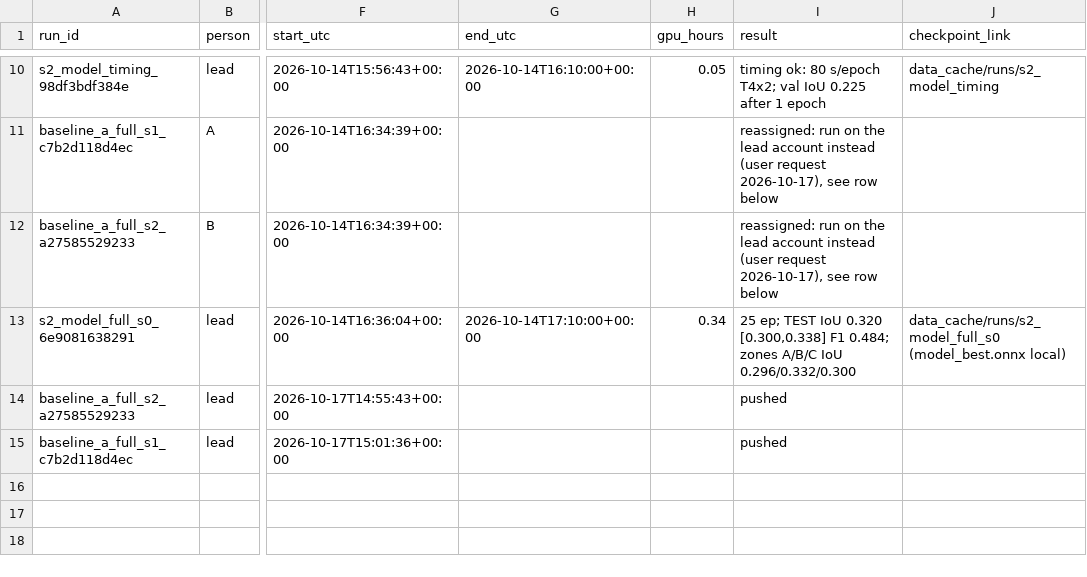
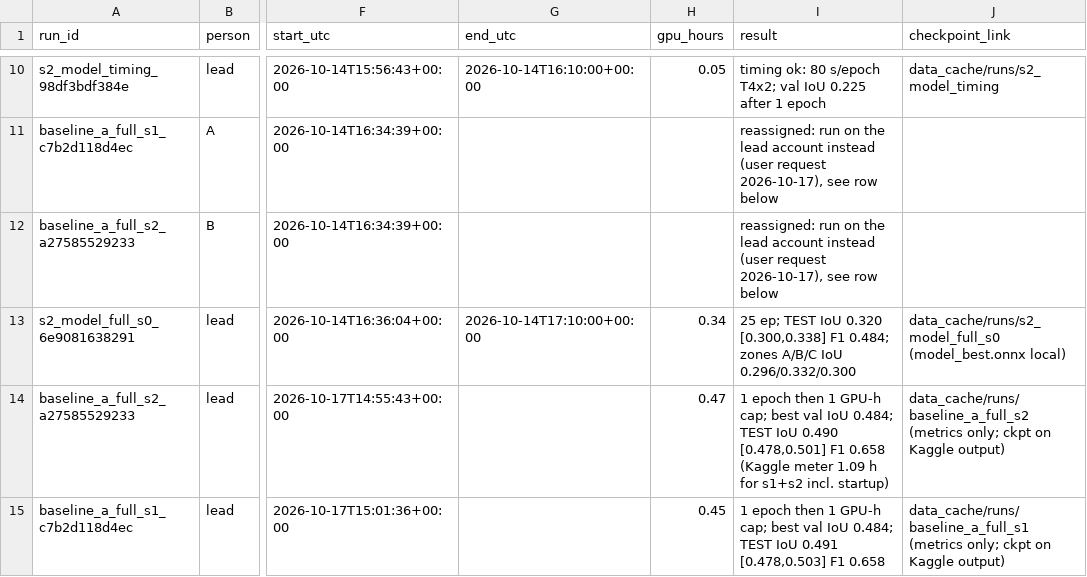
Before and after one commit to upeshchowdary/AI-Based-Road-Extraction-and-New-Road-Alert-System-using-Multi-Temporal-Satellite-Images, a CSV file: runs/RUN_LOG.csv, drawn as a sheet; only a part is shown, gaps mark what is left out; the diff names each change by its address in the sheet, - before the commit and + after, or states it on an @@ line.

```diff
--- a/runs/RUN_LOG.csv
+++ b/runs/RUN_LOG.csv
-H14 (gpu_hours): (empty)
+H14 (gpu_hours): 0.47
-I14 (result): pushed
+I14 (result): 1 epoch then 1 GPU-h cap; best val IoU 0.484; TEST IoU 0.490 [0.478,0.501] F1 0.658 (Kaggle meter 1.09 h for s1+s2 incl. startup)
-J14 (checkpoint_link): (empty)
+J14 (checkpoint_link): data_cache/runs/baseline_a_full_s2 (metrics only; ckpt on Kaggle output)
-H15 (gpu_hours): (empty)
+H15 (gpu_hours): 0.45
-I15 (result): pushed
+I15 (result): 1 epoch then 1 GPU-h cap; best val IoU 0.484; TEST IoU 0.491 [0.478,0.503] F1 0.658
-J15 (checkpoint_link): (empty)
+J15 (checkpoint_link): data_cache/runs/baseline_a_full_s1 (metrics only; ckpt on Kaggle output)
```
Also changed, not shown: 19 other files.
